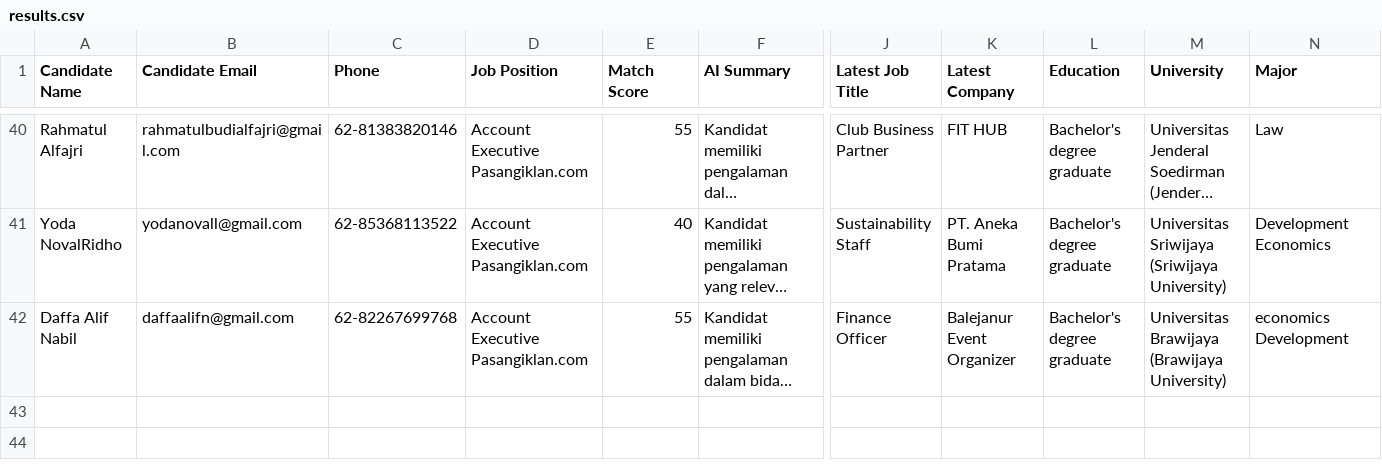
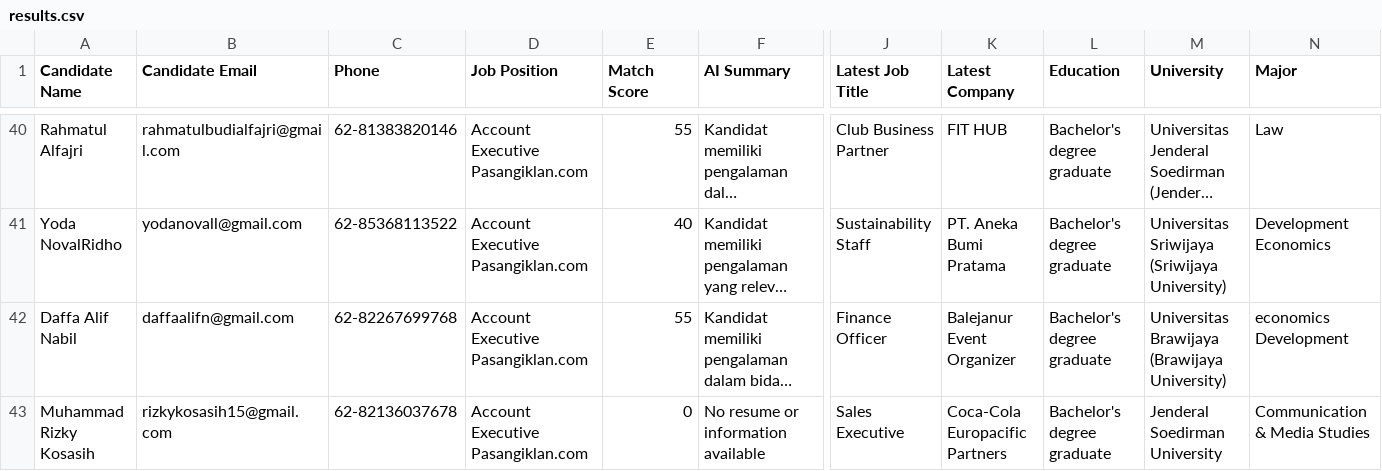
Before and after one commit to netrialiarahmi/cv-matching-auto, a CSV file: results.csv, drawn as a sheet; only a part is shown, gaps mark what is left out; long unchanged cells end in …; rows hold the shown columns only; the diff names each change by its address in the sheet, - before the commit and + after, or states it on an @@ line.

Commit message:
📊 Update results.csv via Streamlit app

```diff
--- a/results.csv
+++ b/results.csv
+row 43: Muhammad Rizky Kosasih | rizkykosasih15@gmail.com | 62-82136037678 | Account Executive Pasangiklan.com | 0 | No resume or information available | Sales Executive | Coca-Cola Europacific Partners | Bachelor's degree graduate | Jenderal Soedirman University | Communication & Media Studies
```
